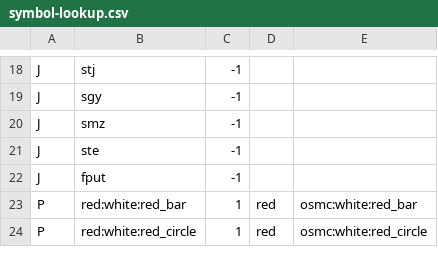
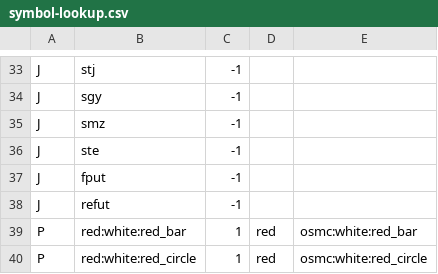
Before and after one commit to openhiking/openhiking-garmin, a CSV file: config/symbol-lookup.csv, drawn as a sheet; only a part is shown, gaps mark what is left out; the diff covers the shown part only.

```diff
--- a/config/symbol-lookup.csv
+++ b/config/symbol-lookup.csv
@@ -22,2 +37,3 @@ J,ste,-1,,
 J,fput,-1,,
+J,refut,-1,,
 P,red:white:red_bar,1,red,osmc:white:red_bar
```
Also changed, not shown: 15 added rows and 14 edited cells elsewhere in this file.
